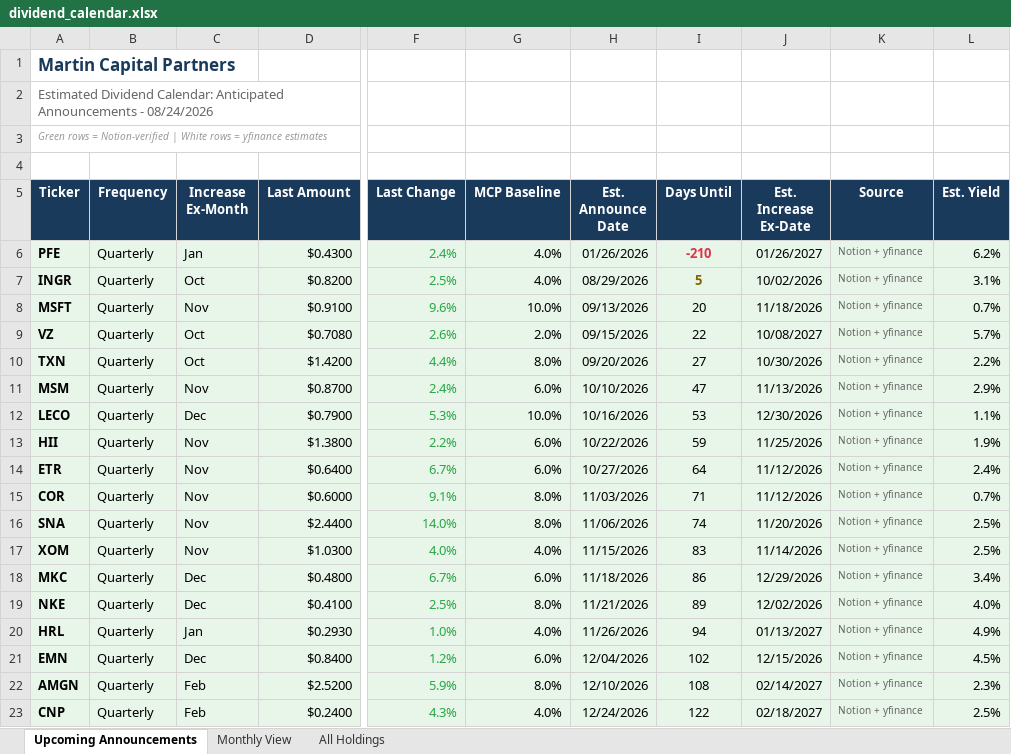
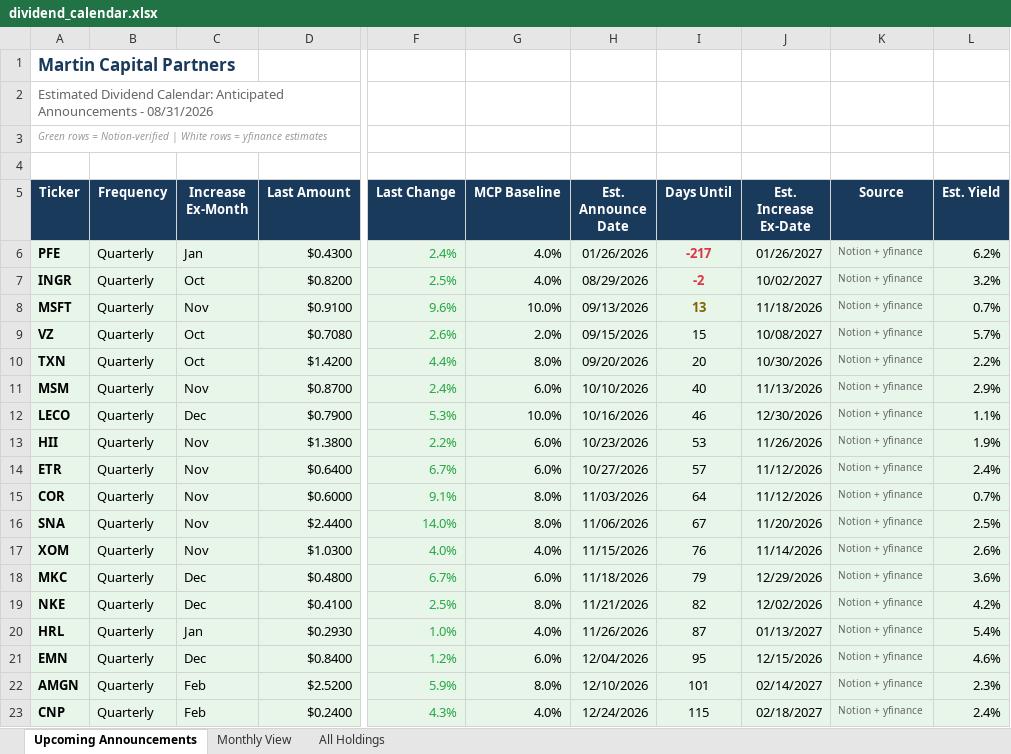
Before and after one commit to ryansadair/mcp-dashboard, an Excel workbook: data/dividend_calendar.xlsx, sheet Upcoming Announcements, drawn as a sheet; only a part is shown, gaps mark what is left out; values as stored, in another font and other column widths than the file's, no borders; the diff covers the shown part only; the diff names each change by its address in the sheet, - before the commit and + after, or states it on an @@ line.

Commit message:
Update dividend calendar 2026-08-31

```diff
--- a/data/dividend_calendar.xlsx (sheet Upcoming Announcements)
+++ b/data/dividend_calendar.xlsx (sheet Upcoming Announcements)
-A2 (Ticker): …Announcements - 08/24/2026
+A2 (Ticker): …Announcements - 08/31/2026
-I6 (Days Until): -210
+I6 (Days Until): -217
-I7 (Days Until): 5
+I7 (Days Until): -2
-I7 text colour: #856404
+I7 text colour: #DC3545
-J7 (Est. Increase Ex-Date): 10/02/2026
+J7 (Est. Increase Ex-Date): 10/02/2027
-L7 (Est. Yield): 3.1%
+L7 (Est. Yield): 3.2%
-I8 (Days Until): 20
+I8 (Days Until): 13
@@ I8 bold: off → on, text colour: black → #856404 @@
-I9 (Days Until): 22
+I9 (Days Until): 15
-I10 (Days Until): 27
+I10 (Days Until): 20
-I11 (Days Until): 47
+I11 (Days Until): 40
-I12 (Days Until): 53
+I12 (Days Until): 46
-H13 (Est. Announce Date): 10/22/2026
+H13 (Est. Announce Date): 10/23/2026
-I13 (Days Until): 59
+I13 (Days Until): 53
-J13 (Est. Increase Ex-Date): 11/25/2026
+J13 (Est. Increase Ex-Date): 11/26/2026
-I14 (Days Until): 64
+I14 (Days Until): 57
-I15 (Days Until): 71
+I15 (Days Until): 64
-I16 (Days Until): 74
+I16 (Days Until): 67
-I17 (Days Until): 83
+I17 (Days Until): 76
-L17 (Est. Yield): 2.5%
+L17 (Est. Yield): 2.6%
-I18 (Days Until): 86
+I18 (Days Until): 79
-L18 (Est. Yield): 3.4%
+L18 (Est. Yield): 3.6%
-I19 (Days Until): 89
+I19 (Days Until): 82
-L19 (Est. Yield): 4.0%
+L19 (Est. Yield): 4.2%
-I20 (Days Until): 94
+I20 (Days Until): 87
-L20 (Est. Yield): 4.9%
+L20 (Est. Yield): 5.4%
-I21 (Days Until): 102
+I21 (Days Until): 95
-L21 (Est. Yield): 4.5%
+L21 (Est. Yield): 4.6%
-I22 (Days Until): 108
+I22 (Days Until): 101
-I23 (Days Until): 122
+I23 (Days Until): 115
-L23 (Est. Yield): 2.5%
+L23 (Est. Yield): 2.4%
```
Also changed, not shown: 47 edited cells elsewhere in this sheet, sheet All Holdings, sheet Monthly View.
